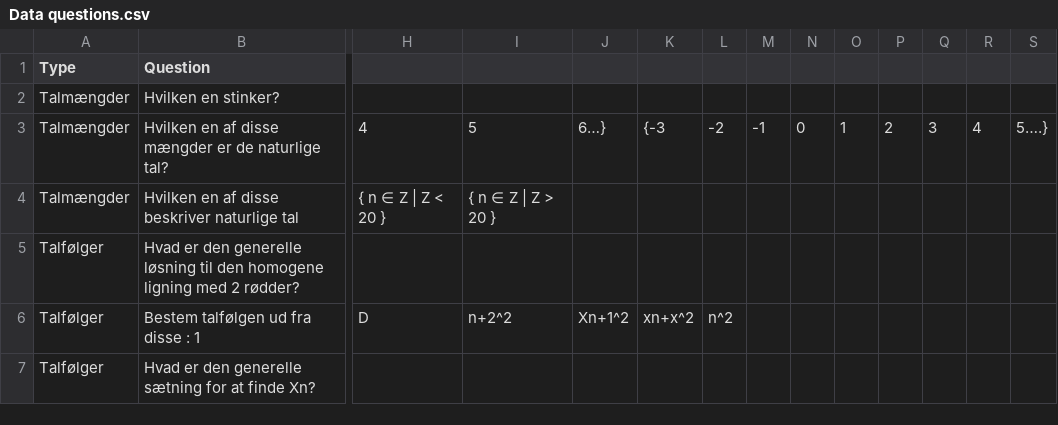
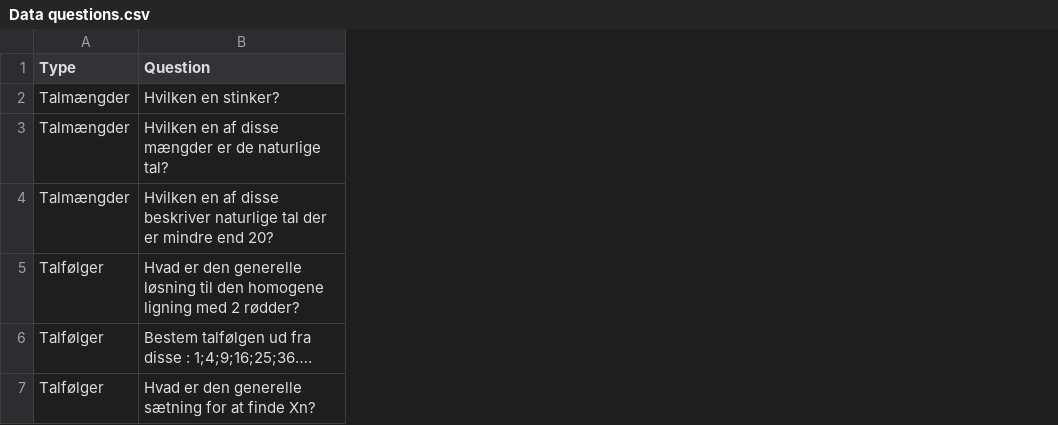
Before and after one commit to Duedrengene/TestSystem, a CSV file: TestSystem/resources/Data questions.csv, drawn as a sheet; only a part is shown, gaps mark what is left out; removed rows and columns are numbered as before the commit, all else as after; rows hold the shown columns only; the diff covers the shown part only; the diff names each change by its address in the sheet, - before the commit and + after, or states it on an @@ line.

```diff
--- a/TestSystem/resources/Data questions.csv
+++ b/TestSystem/resources/Data questions.csv
-column H, row 3: 4
-column I, row 3: 5
-column J, row 3: 6…}
-column K, row 3: {-3
-column L, row 3: -2
-column M, row 3: -1
-column N, row 3: 0
-column O, row 3: 1
-column P, row 3: 2
-column Q, row 3: 3
-column R, row 3: 4
-column S, row 3: 5….}
-row 4: Talmængder | Hvilken en af disse beskriver naturlige tal | { n ∈ Z | Z < 20 } | { n ∈ Z | Z > 20 }
+row 4: Talmængder | Hvilken en af disse beskriver naturlige tal der er mindre end 20?
-row 6: Talfølger | Bestem talfølgen ud fra disse : 1 | D | n+2^2 | Xn+1^2 | xn+x^2 | n^2
+row 6: Talfølger | Bestem talfølgen ud fra disse : 1;4;9;16;25;36….
```
Also changed, not shown: 3 removed columns and 4 edited cells elsewhere in this file, TestSystem/resources/Dataen.csv, 12 other files.
